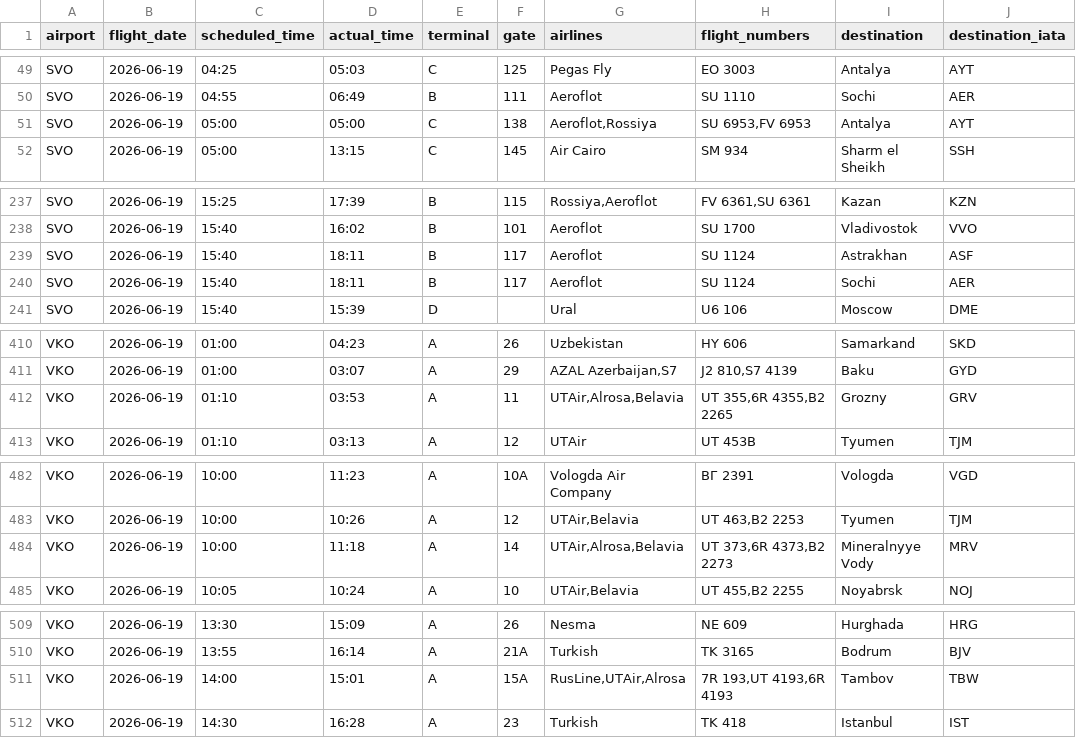
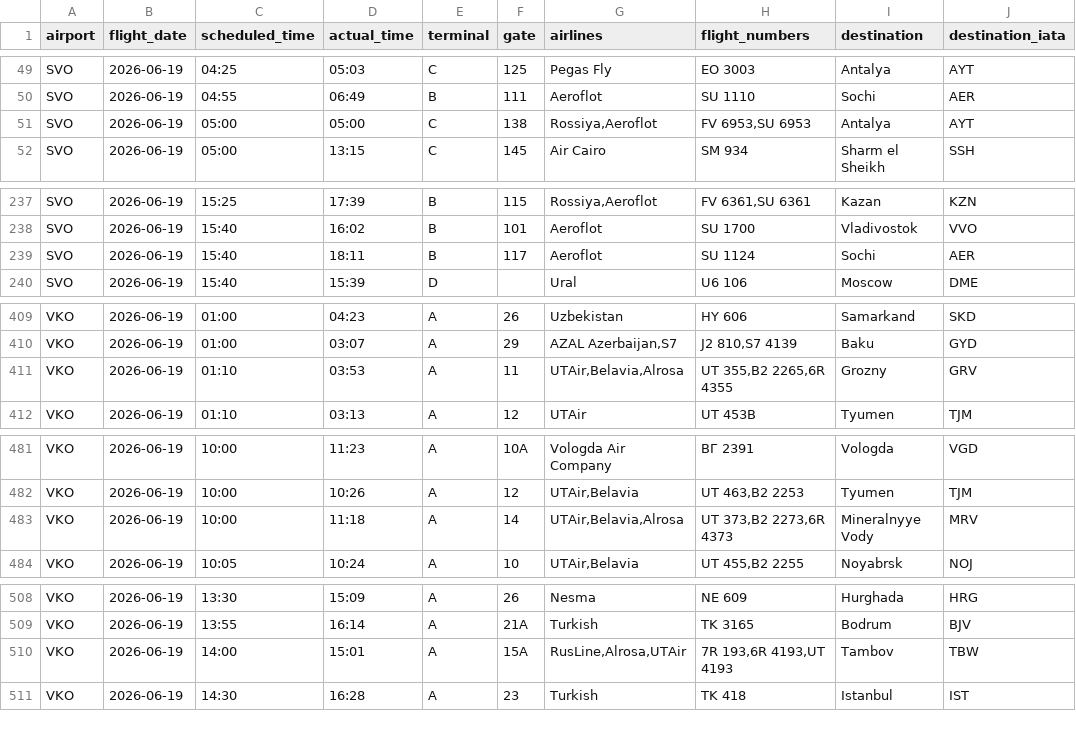
Before and after one commit to vitdmit/moscow-airports-botCLaude, a CSV file: data/daily/2026-06-19.csv, drawn as a sheet; only a part is shown, gaps mark what is left out; the diff covers the shown part only.

```diff
--- a/data/daily/2026-06-19.csv
+++ b/data/daily/2026-06-19.csv
@@ -50,3 +50,3 @@ SVO,2026-06-19,04:25,05:03,C,125,Pegas Fly,EO 3003,Antalya,AYT
 SVO,2026-06-19,04:55,06:49,B,111,Aeroflot,SU 1110,Sochi,AER
-SVO,2026-06-19,05:00,05:00,C,138,"Aeroflot,Rossiya","SU 6953,FV 6953",Antalya,AYT
+SVO,2026-06-19,05:00,05:00,C,138,"Rossiya,Aeroflot","FV 6953,SU 6953",Antalya,AYT
 SVO,2026-06-19,05:00,13:15,C,145,Air Cairo,SM 934,Sharm el Sheikh,SSH
@@ -238,3 +238,2 @@ SVO,2026-06-19,15:25,17:39,B,115,"Rossiya,Aeroflot","FV 6361,SU 6361",Kazan,KZN
 SVO,2026-06-19,15:40,16:02,B,101,Aeroflot,SU 1700,Vladivostok,VVO
-SVO,2026-06-19,15:40,18:11,B,117,Aeroflot,SU 1124,Astrakhan,ASF
 SVO,2026-06-19,15:40,18:11,B,117,Aeroflot,SU 1124,Sochi,AER
@@ -411,3 +410,3 @@ VKO,2026-06-19,01:00,04:23,A,26,Uzbekistan,HY 606,Samarkand,SKD
 VKO,2026-06-19,01:00,03:07,A,29,"AZAL Azerbaijan,S7","J2 810,S7 4139",Baku,GYD
-VKO,2026-06-19,01:10,03:53,A,11,"UTAir,Alrosa,Belavia","UT 355,6R 4355,B2 2265",Grozny,GRV
+VKO,2026-06-19,01:10,03:53,A,11,"UTAir,Belavia,Alrosa","UT 355,B2 2265,6R 4355",Grozny,GRV
 VKO,2026-06-19,01:10,03:13,A,12,UTAir,UT 453B,Tyumen,TJM
@@ -483,3 +482,3 @@ VKO,2026-06-19,10:00,11:23,A,10A,Vologda Air Company,ВГ 2391,Vologda,VGD
 VKO,2026-06-19,10:00,10:26,A,12,"UTAir,Belavia","UT 463,B2 2253",Tyumen,TJM
-VKO,2026-06-19,10:00,11:18,A,14,"UTAir,Alrosa,Belavia","UT 373,6R 4373,B2 2273",Mineralnyye Vody,MRV
+VKO,2026-06-19,10:00,11:18,A,14,"UTAir,Belavia,Alrosa","UT 373,B2 2273,6R 4373",Mineralnyye Vody,MRV
 VKO,2026-06-19,10:05,10:24,A,10,"UTAir,Belavia","UT 455,B2 2255",Noyabrsk,NOJ
@@ -510,3 +509,3 @@ VKO,2026-06-19,13:30,15:09,A,26,Nesma,NE 609,Hurghada,HRG
 VKO,2026-06-19,13:55,16:14,A,21A,Turkish,TK 3165,Bodrum,BJV
-VKO,2026-06-19,14:00,15:01,A,15A,"RusLine,UTAir,Alrosa","7R 193,UT 4193,6R 4193",Tambov,TBW
+VKO,2026-06-19,14:00,15:01,A,15A,"RusLine,Alrosa,UTAir","7R 193,6R 4193,UT 4193",Tambov,TBW
 VKO,2026-06-19,14:30,16:28,A,23,Turkish,TK 418,Istanbul,IST
```
Also changed, not shown: 2 edited cells elsewhere in this file, 1 other file.
